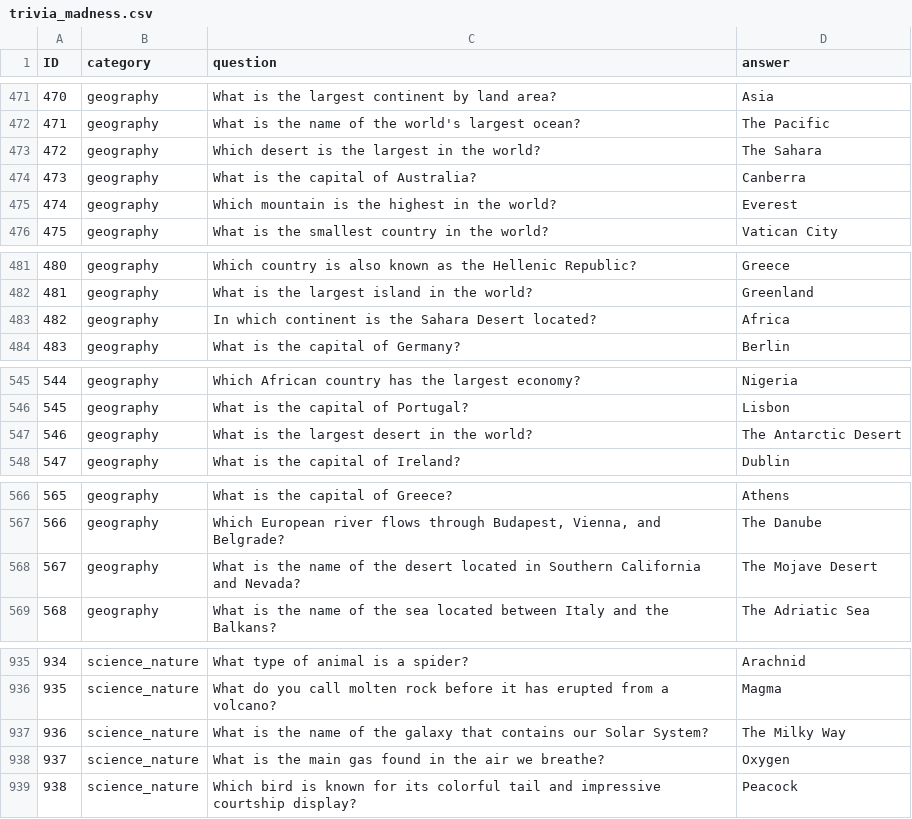
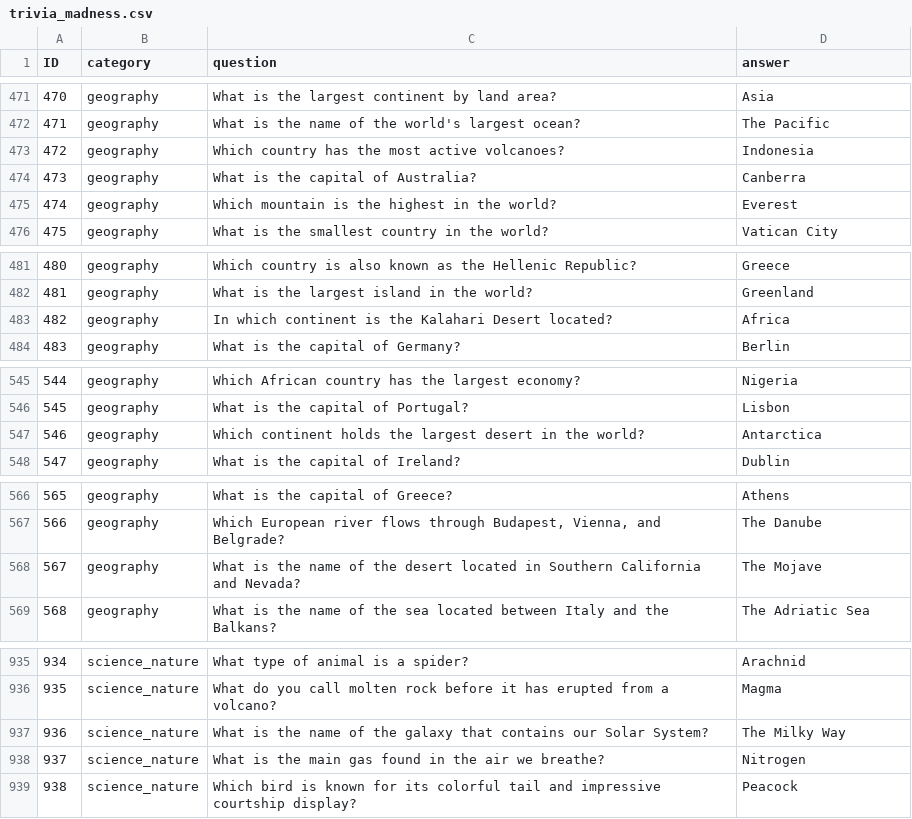
Before and after one commit to shakey0/Games0Project, a CSV file: Games0App/static/quiz_data/trivia_madness.csv, drawn as a sheet; only a part is shown, gaps mark what is left out; the diff covers the shown part only.

Commit message:
Question corrections + score table limit of 10

```diff
--- a/Games0App/static/quiz_data/trivia_madness.csv
+++ b/Games0App/static/quiz_data/trivia_madness.csv
@@ -472,3 +472,3 @@ ID;category;question;answer
 471;geography;What is the name of the world's largest ocean?;The Pacific
-472;geography;Which desert is the largest in the world?;The Sahara
+472;geography;Which country has the most active volcanoes?;Indonesia
 473;geography;What is the capital of Australia?;Canberra
@@ -482,3 +482,3 @@ ID;category;question;answer
 481;geography;What is the largest island in the world?;Greenland
-482;geography;In which continent is the Sahara Desert located?;Africa
+482;geography;In which continent is the Kalahari Desert located?;Africa
 483;geography;What is the capital of Germany?;Berlin
@@ -546,3 +546,3 @@ ID;category;question;answer
 545;geography;What is the capital of Portugal?;Lisbon
-546;geography;What is the largest desert in the world?;The Antarctic Desert
+546;geography;Which continent holds the largest desert in the world?;Antarctica
 547;geography;What is the capital of Ireland?;Dublin
@@ -567,3 +567,3 @@ ID;category;question;answer
 566;geography;Which European river flows through Budapest, Vienna, and Belgrade?;The Danube
-567;geography;What is the name of the desert located in Southern California and Nevada?;The Mojave Desert
+567;geography;What is the name of the desert located in Southern California and Nevada?;The Mojave
 568;geography;What is the name of the sea located between Italy and the Balkans?;The Adriatic Sea
@@ -937,3 +937,3 @@ ID;category;question;answer
 936;science_nature;What is the name of the galaxy that contains our Solar System?;The Milky Way
-937;science_nature;What is the main gas found in the air we breathe?;Oxygen
+937;science_nature;What is the main gas found in the air we breathe?;Nitrogen
 938;science_nature;Which bird is known for its colorful tail and impressive courtship display?;Peacock
```
Also changed, not shown: 2 edited cells elsewhere in this file, Games0App/static/quiz_data/facts.csv, 1 other file.
